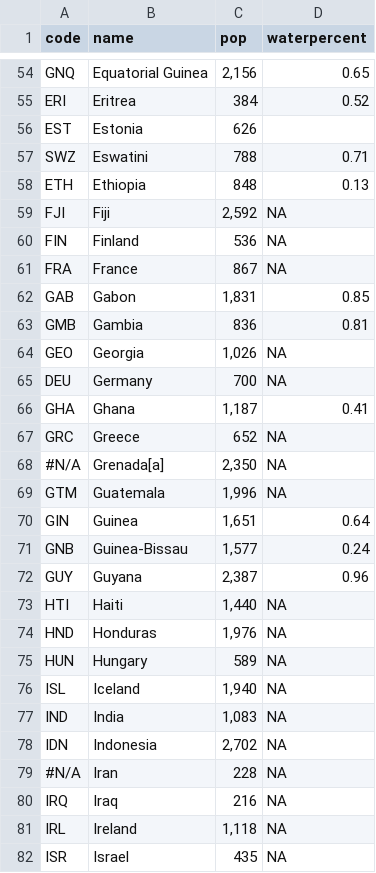
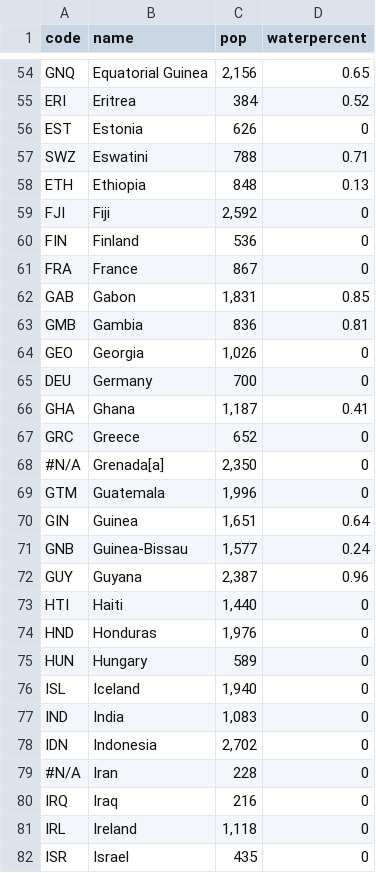
Before and after one commit to myersjenna/ADV-Final, a CSV file: data_rainfall.csv, drawn as a sheet; only a part is shown, gaps mark what is left out; the diff covers the shown part only.

```diff
--- a/data_rainfall.csv
+++ b/data_rainfall.csv
@@ -55,16 +55,16 @@ GNQ,Equatorial Guinea,"2,156",0.65
 ERI,Eritrea,384,0.52
-EST,Estonia,626,
+EST,Estonia,626,0
 SWZ,Eswatini,788,0.71
 ETH,Ethiopia,848,0.13
-FJI,Fiji,"2,592",NA
-FIN,Finland,536,NA
-FRA,France,867,NA
+FJI,Fiji,"2,592",0
+FIN,Finland,536,0
+FRA,France,867,0
 GAB,Gabon,"1,831",0.85
 GMB,Gambia,836,0.81
-GEO,Georgia,"1,026",NA
-DEU,Germany,700,NA
+GEO,Georgia,"1,026",0
+DEU,Germany,700,0
 GHA,Ghana,"1,187",0.41
-GRC,Greece,652,NA
-#N/A,Grenada[a],"2,350",NA
-GTM,Guatemala,"1,996",NA
+GRC,Greece,652,0
+#N/A,Grenada[a],"2,350",0
+GTM,Guatemala,"1,996",0
 GIN,Guinea,"1,651",0.64
@@ -72,11 +72,11 @@ GNB,Guinea-Bissau,"1,577",0.24
 GUY,Guyana,"2,387",0.96
-HTI,Haiti,"1,440",NA
-HND,Honduras,"1,976",NA
-HUN,Hungary,589,NA
-ISL,Iceland,"1,940",NA
-IND,India,"1,083",NA
-IDN,Indonesia,"2,702",NA
-#N/A,Iran,228,NA
-IRQ,Iraq,216,NA
-IRL,Ireland,"1,118",NA
-ISR,Israel,435,NA
+HTI,Haiti,"1,440",0
+HND,Honduras,"1,976",0
+HUN,Hungary,589,0
+ISL,Iceland,"1,940",0
+IND,India,"1,083",0
+IDN,Indonesia,"2,702",0
+#N/A,Iran,228,0
+IRQ,Iraq,216,0
+IRL,Ireland,"1,118",0
+ISR,Israel,435,0
```
Also changed, not shown: 109 edited cells elsewhere in this file.
